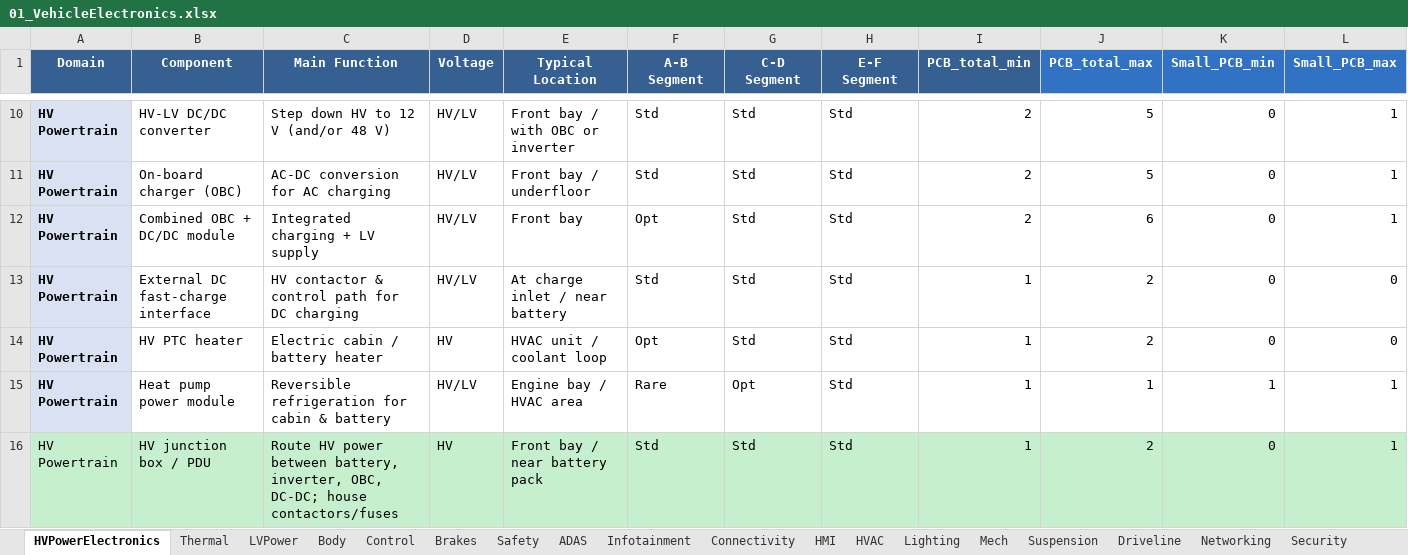
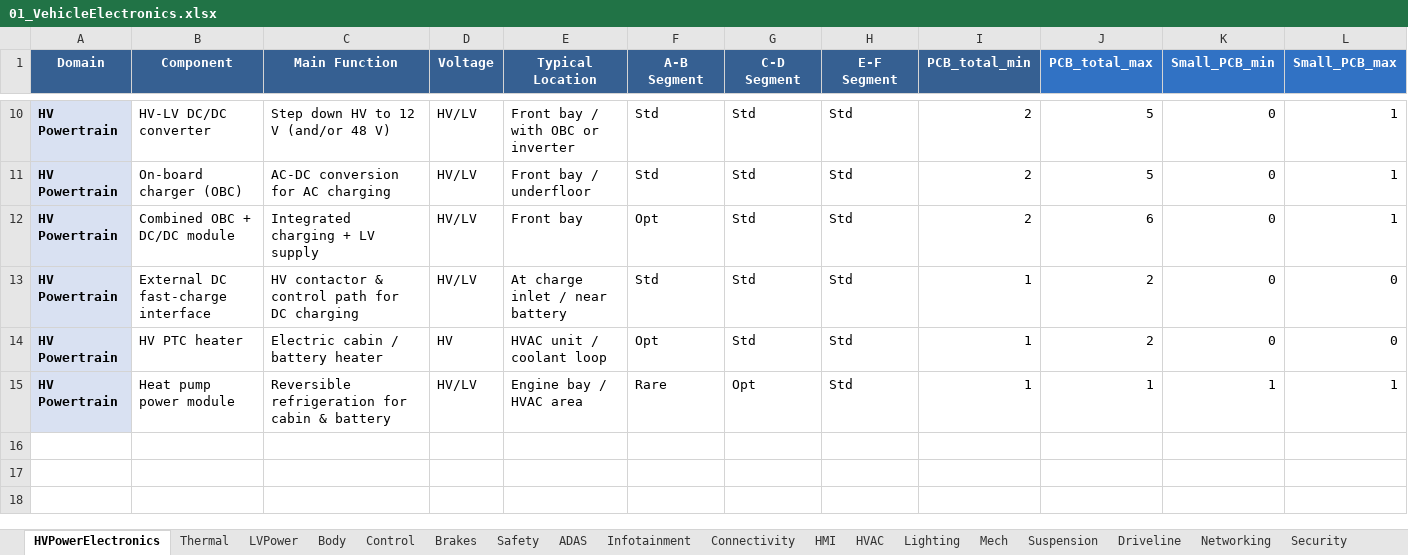
Before and after one commit to MattRoess/RAWCLICVehicleElectronics, an Excel workbook: Data/01_VehicleElectronics.xlsx, sheet HVPowerElectronics, drawn as a sheet; only a part is shown, gaps mark what is left out; values as stored, in another font and other column widths than the file's, no borders; rows hold the shown columns only; the diff names each change by its address in the sheet, - before the commit and + after, or states it on an @@ line.

```diff
--- a/Data/01_VehicleElectronics.xlsx (sheet HVPowerElectronics)
+++ b/Data/01_VehicleElectronics.xlsx (sheet HVPowerElectronics)
-row 16: HV Powertrain | HV junction box / PDU | Route HV power between battery, inverter, OBC, DC-DC; house contactors/fuses | HV | Front bay / near battery pack | Std | Std | Std | 1 | 2 | 0 | 1
```
Also changed, not shown: Data/07_VehicleSensorComposition.xlsx, 2 other files.
